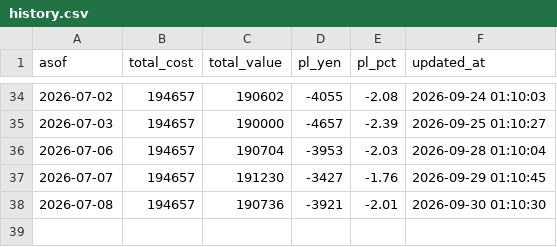
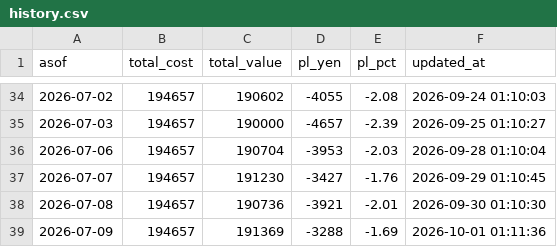
Before and after one commit to rce13/ws-claude-setup, a CSV file: scripts/jp-stock/portfolio/history.csv, drawn as a sheet; only a part is shown, gaps mark what is left out; the diff names each change by its address in the sheet, - before the commit and + after, or states it on an @@ line.

```diff
--- a/scripts/jp-stock/portfolio/history.csv
+++ b/scripts/jp-stock/portfolio/history.csv
+row 39: 2026-07-09 | 194657 | 191369 | -3288 | -1.69 | 2026-10-01 01:11:36
```
Also changed, not shown: 1 other file.
